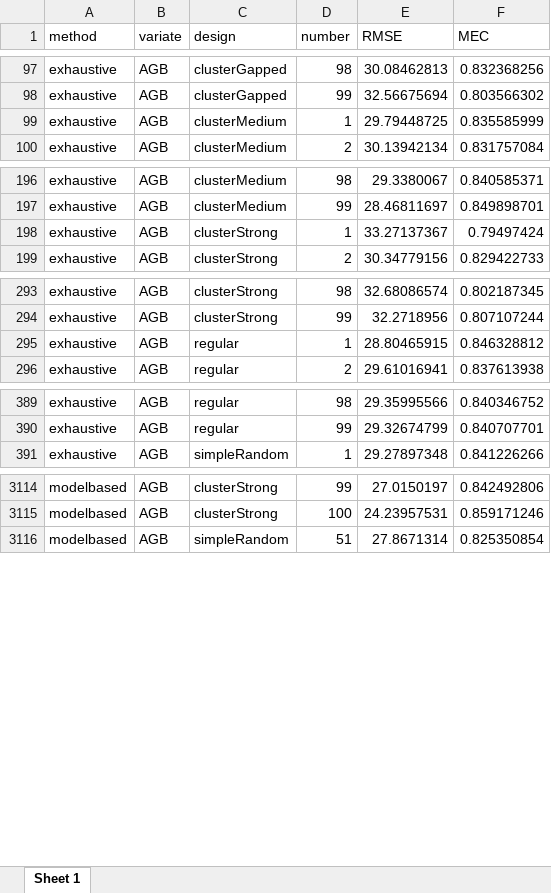
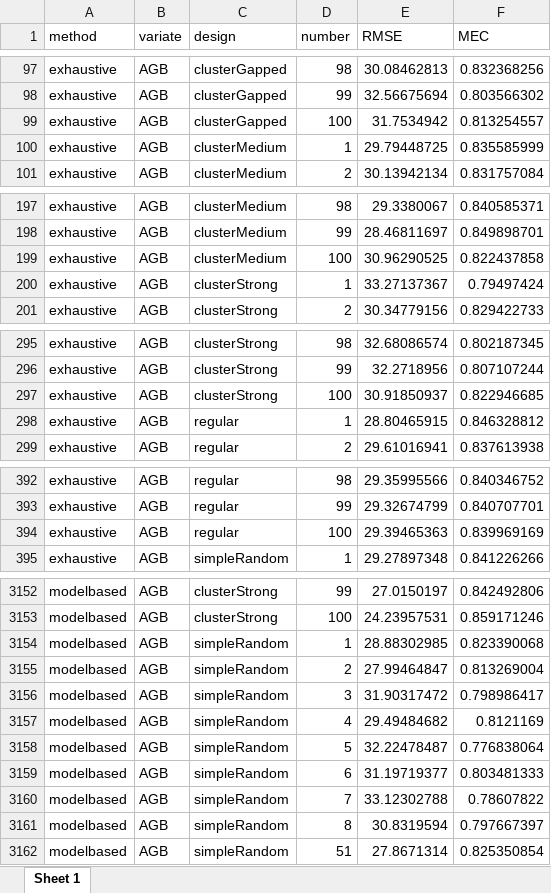
Before and after one commit to jonathom/deBruin_add_nndm, an Excel workbook: material/outtab100.xlsx, sheet Sheet 1, drawn as a sheet; only a part is shown, gaps mark what is left out; values as stored, in another font and other column widths than the file's, no borders; the diff covers the shown part only; the diff names each change by its address in the sheet, - before the commit and + after, or states it on an @@ line.

```diff
--- a/material/outtab100.xlsx (sheet Sheet 1)
+++ b/material/outtab100.xlsx (sheet Sheet 1)
+row 99: exhaustive | AGB | clusterGapped | 100 | 31.7534942 | 0.813254557
+row 199: exhaustive | AGB | clusterMedium | 100 | 30.96290525 | 0.822437858
+row 297: exhaustive | AGB | clusterStrong | 100 | 30.91850937 | 0.822946685
+row 394: exhaustive | AGB | regular | 100 | 29.39465363 | 0.839969169
+row 3154: modelbased | AGB | simpleRandom | 1 | 28.88302985 | 0.823390068
+row 3155: modelbased | AGB | simpleRandom | 2 | 27.99464847 | 0.813269004
+row 3156: modelbased | AGB | simpleRandom | 3 | 31.90317472 | 0.798986417
+row 3157: modelbased | AGB | simpleRandom | 4 | 29.49484682 | 0.8121169
+row 3158: modelbased | AGB | simpleRandom | 5 | 32.22478487 | 0.776838064
+row 3159: modelbased | AGB | simpleRandom | 6 | 31.19719377 | 0.803481333
+row 3160: modelbased | AGB | simpleRandom | 7 | 33.12302788 | 0.78607822
+row 3161: modelbased | AGB | simpleRandom | 8 | 30.8319594 | 0.797667397
```
Also changed, not shown: 34 added rows, 1 edited cell and cell formats elsewhere in this sheet, 1 other file.
